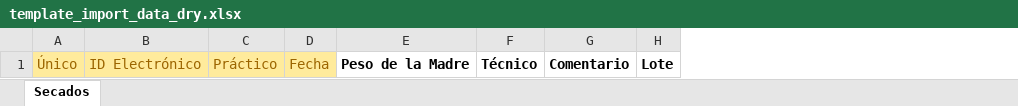
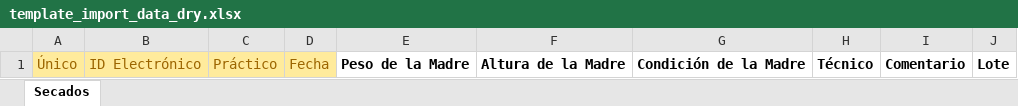
Before and after one commit to GanSoftLLC/gansoft-resx, an Excel workbook: templates/template_import_data_dry.xlsx, sheet Secados, drawn as a sheet; values as stored, in another font and other column widths than the file's, no borders; table styles not drawn; the diff names each change by its address in the sheet, - before the commit and + after, or states it on an @@ line.

Commit message:
Actualización de template y agregado de nuevos templates

```diff
--- a/templates/template_import_data_dry.xlsx (sheet Secados)
+++ b/templates/template_import_data_dry.xlsx (sheet Secados)
+column F, row 1: Altura de la Madre
+column G, row 1: Condición de la Madre
```
Also changed, not shown: 3 other files.
